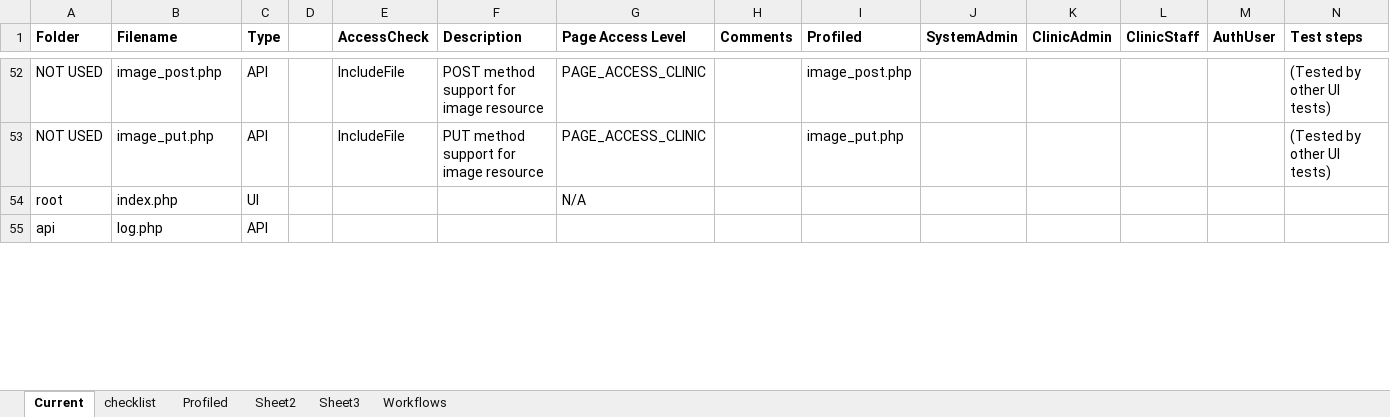
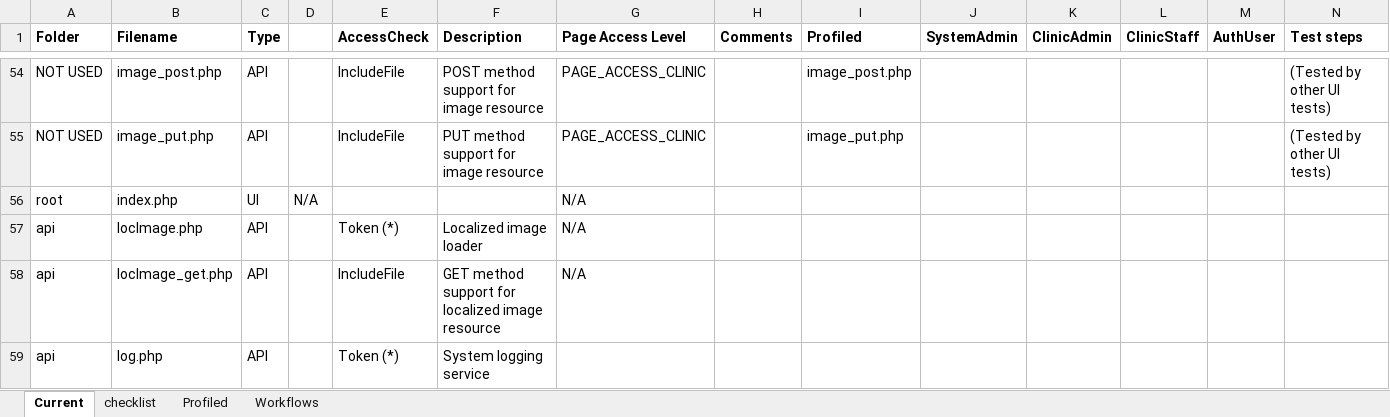
Before and after one commit to docsbydesign/piClinic, an Excel workbook: tools/web file descriptions.xlsx, sheet Current, drawn as a sheet; only a part is shown, gaps mark what is left out; values as stored, in another font and other column widths than the file's, no borders; addresses are those after the commit; rows hold the shown columns only; the diff covers the shown part only; the diff names each change by its address in the sheet, - before the commit and + after, or states it on an @@ line.

```diff
--- a/tools/web file descriptions.xlsx (sheet Current)
+++ b/tools/web file descriptions.xlsx (sheet Current)
-sheet tab: Sheet2
-sheet tab: Sheet3
-D56: (empty)
+D56: N/A
+row 57: api | locImage.php | API |  | Token (*) | Localized image loader | N/A
+row 58: api | locImage_get.php | API |  | IncludeFile | GET method support for localized image resource | N/A
-E59 (AccessCheck): (empty)
+E59 (AccessCheck): Token (*)
-F59 (Description): (empty)
+F59 (Description): System logging service
```
Also changed, not shown: 17 added rows, 2 removed rows and 48 edited cells elsewhere in this sheet, sheet checklist, formulas that keep their value, 15 other files.
